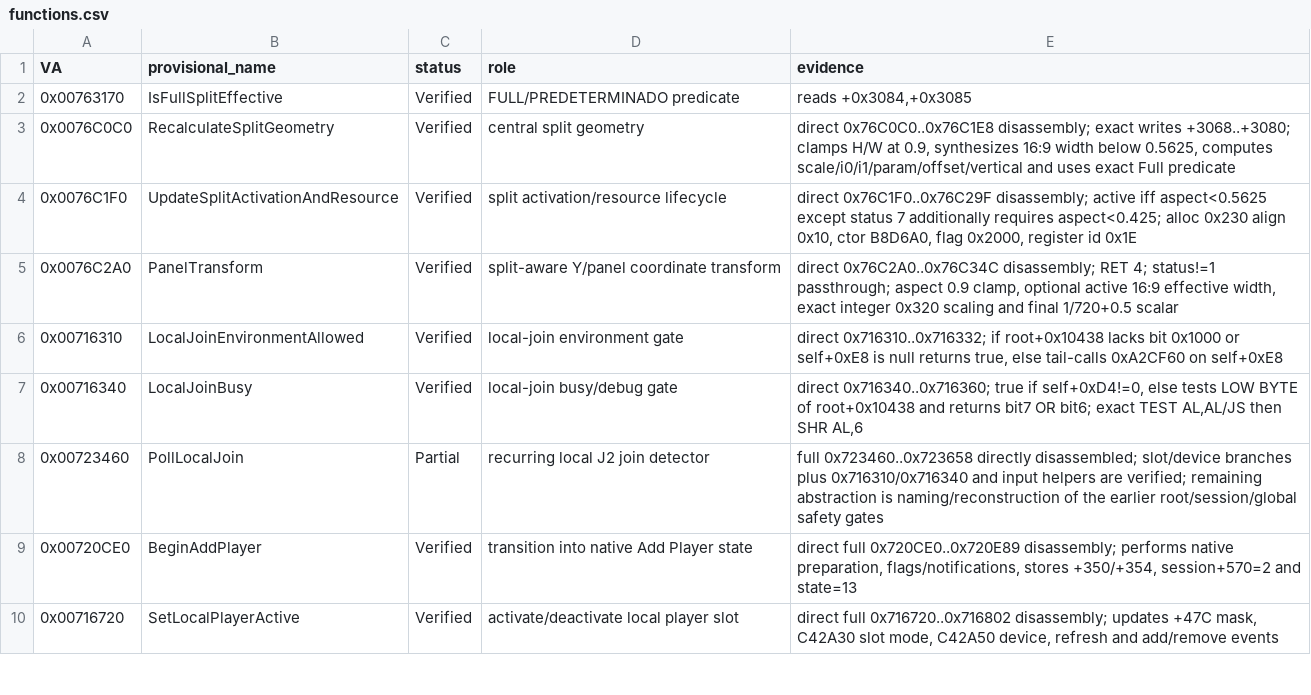
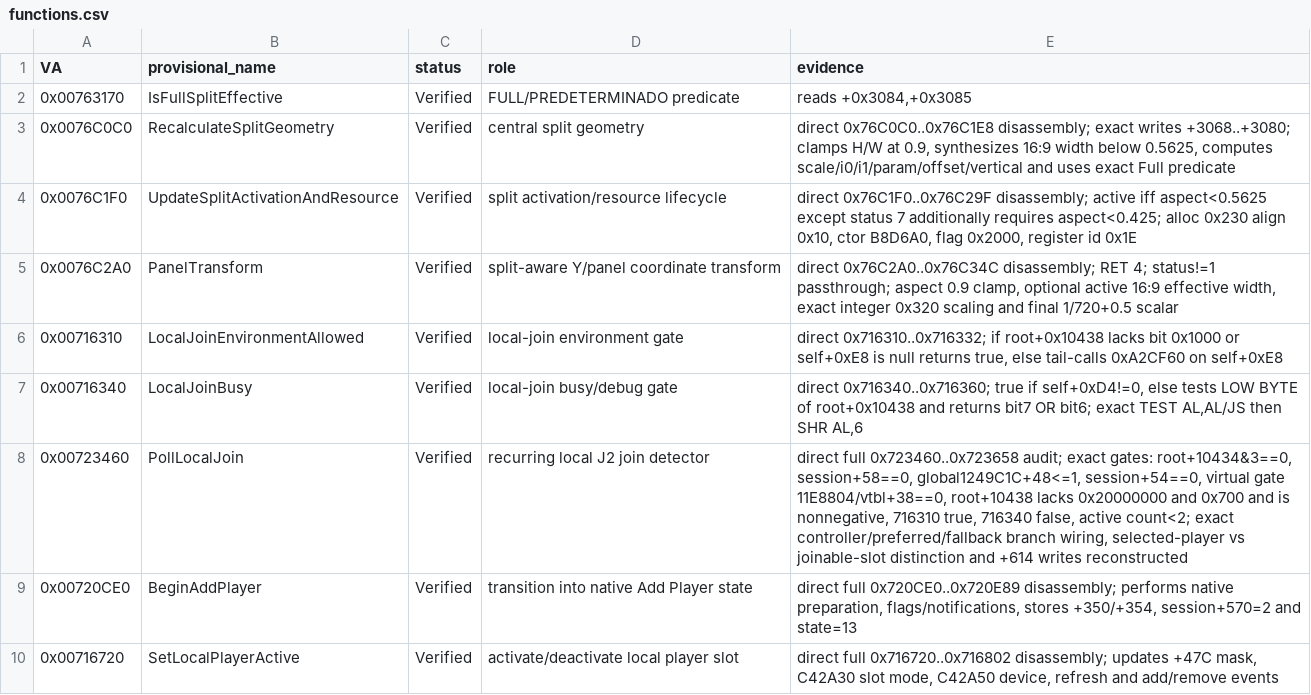
Before and after one commit to Putxo/Biohazard-V-1.2.0-splitscreen, a CSV file: analysis/functions.csv, drawn as a sheet; only a part is shown.

Commit message:
Mark 0x723460 verified after exact gate-chain reconstruction

```diff
--- a/analysis/functions.csv
+++ b/analysis/functions.csv
@@ -7,3 +7,3 @@ VA,provisional_name,status,role,evidence
 0x00716340,LocalJoinBusy,Verified,local-join busy/debug gate,"direct 0x716340..0x716360; true if self+0xD4!=0, else tests LOW BYTE of root+0x10438 and returns bit7 OR bit6; exact TEST AL,AL/JS then SHR AL,6"
-0x00723460,PollLocalJoin,Partial,recurring local J2 join detector,"full 0x723460..0x723658 directly disassembled; slot/device branches plus 0x716310/0x716340 and input helpers are verified; remaining abstraction is naming/reconstruction of the earlier root/session/global safety gates"
+0x00723460,PollLocalJoin,Verified,recurring local J2 join detector,"direct full 0x723460..0x723658 audit; exact gates: root+10434&3==0, session+58==0, global1249C1C+48<=1, session+54==0, virtual gate 11E8804/vtbl+38==0, root+10438 lacks 0x20000000 and 0x700 and is nonnegative, 716310 true, 716340 false, active count<2; exact controller/preferred/fallback branch wiring, selected-player vs joinable-slot distinction and +614 writes reconstructed"
 0x00720CE0,BeginAddPlayer,Verified,transition into native Add Player state,"direct full 0x720CE0..0x720E89 disassembly; performs native preparation, flags/notifications, stores +350/+354, session+570=2 and state=13"
```
